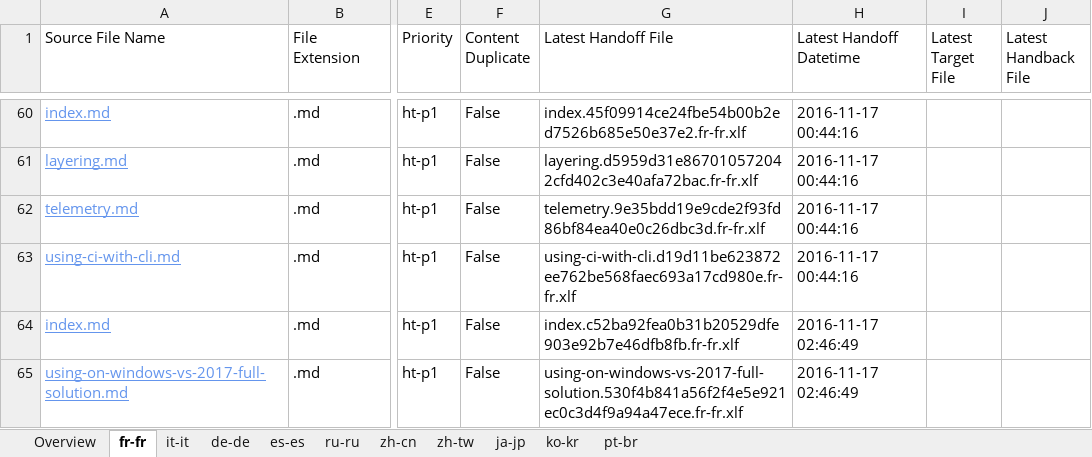
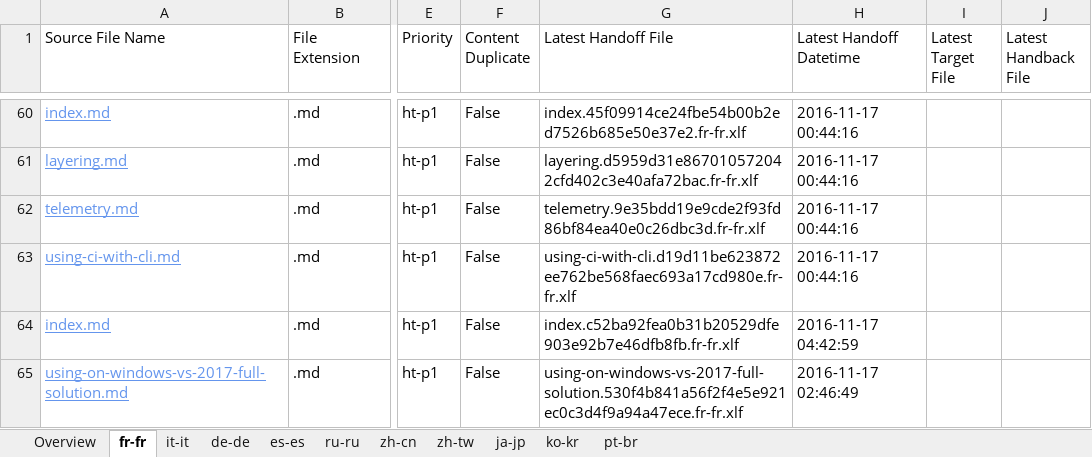
Before and after one commit to openpublishoperation/docs.handback, an Excel workbook: ol-handback/dotnet/docs/master/localization-status.xlsx, sheet fr-fr, drawn as a sheet; only a part is shown, gaps mark what is left out; values as stored, in another font and other column widths than the file's, no borders; table styles not drawn; the diff covers the shown part only; the diff names each change by its address in the sheet, - before the commit and + after, or states it on an @@ line.

Commit message:
Generate Report for Handoff

```diff
--- a/ol-handback/dotnet/docs/master/localization-status.xlsx (sheet fr-fr)
+++ b/ol-handback/dotnet/docs/master/localization-status.xlsx (sheet fr-fr)
-H64 (Latest Handoff Datetime): 2016-11-17 02:46:49
+H64 (Latest Handoff Datetime): 2016-11-17 04:42:59
```
Also changed, not shown: 5 edited cells elsewhere in this sheet, sheet de-de, sheet it-it, sheet ru-ru, sheet es-es, sheet ko-kr, sheet zh-cn, 4 more sheets.
